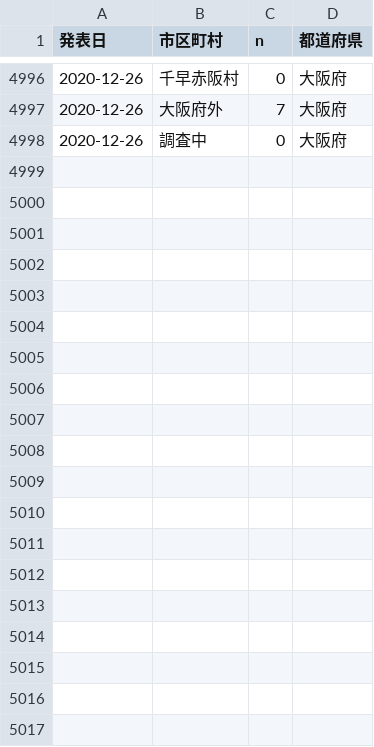
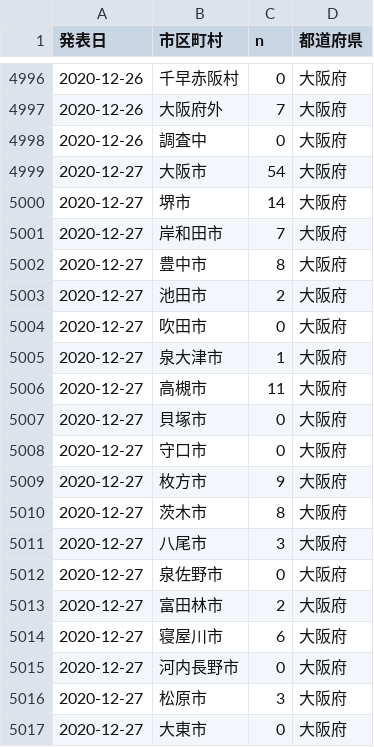
Before and after one commit to ecoepidemiology/covid-19, a CSV file: osaka_city.csv, drawn as a sheet; only a part is shown, gaps mark what is left out; the diff covers the shown part only; the diff names each change by its address in the sheet, - before the commit and + after, or states it on an @@ line.

```diff
--- a/osaka_city.csv
+++ b/osaka_city.csv
+row 4999: 2020-12-27 | 大阪市 | 54 | 大阪府
+row 5000: 2020-12-27 | 堺市 | 14 | 大阪府
+row 5001: 2020-12-27 | 岸和田市 | 7 | 大阪府
+row 5002: 2020-12-27 | 豊中市 | 8 | 大阪府
+row 5003: 2020-12-27 | 池田市 | 2 | 大阪府
+row 5004: 2020-12-27 | 吹田市 | 0 | 大阪府
+row 5005: 2020-12-27 | 泉大津市 | 1 | 大阪府
+row 5006: 2020-12-27 | 高槻市 | 11 | 大阪府
+row 5007: 2020-12-27 | 貝塚市 | 0 | 大阪府
+row 5008: 2020-12-27 | 守口市 | 0 | 大阪府
+row 5009: 2020-12-27 | 枚方市 | 9 | 大阪府
+row 5010: 2020-12-27 | 茨木市 | 8 | 大阪府
+row 5011: 2020-12-27 | 八尾市 | 3 | 大阪府
+row 5012: 2020-12-27 | 泉佐野市 | 0 | 大阪府
+row 5013: 2020-12-27 | 富田林市 | 2 | 大阪府
+row 5014: 2020-12-27 | 寝屋川市 | 6 | 大阪府
+row 5015: 2020-12-27 | 河内長野市 | 0 | 大阪府
+row 5016: 2020-12-27 | 松原市 | 3 | 大阪府
+row 5017: 2020-12-27 | 大東市 | 0 | 大阪府
```
Also changed, not shown: 26 added rows elsewhere in this file, tokyo_city.csv.
